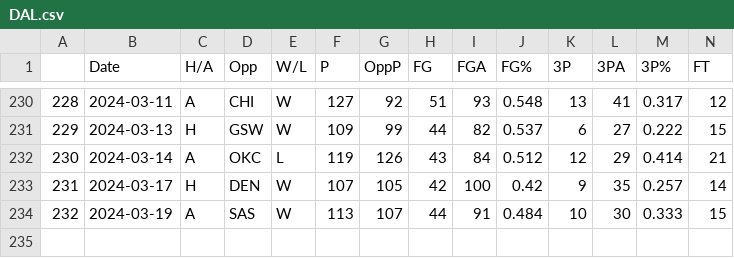
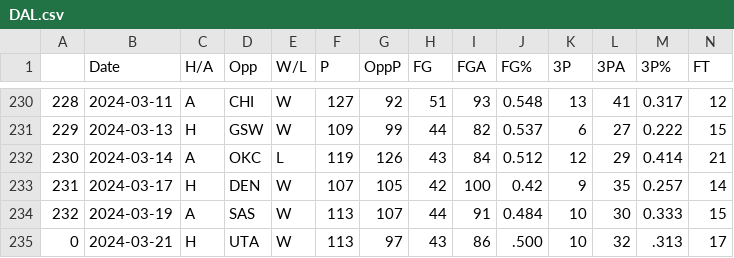
Before and after one commit to NevinG/AIM-F23-Basketball-Predictor, a CSV file: data/DAL.csv, drawn as a sheet; only a part is shown, gaps mark what is left out; rows hold the shown columns only; the diff names each change by its address in the sheet, - before the commit and + after, or states it on an @@ line.

```diff
--- a/data/DAL.csv
+++ b/data/DAL.csv
+row 235: 0 | 2024-03-21 | H | UTA | W | 113 | 97 | 43 | 86 | .500 | 10 | 32 | .313 | 17
```
Also changed, not shown: data/MIL.csv, data/ORL.csv, 26 other files.
